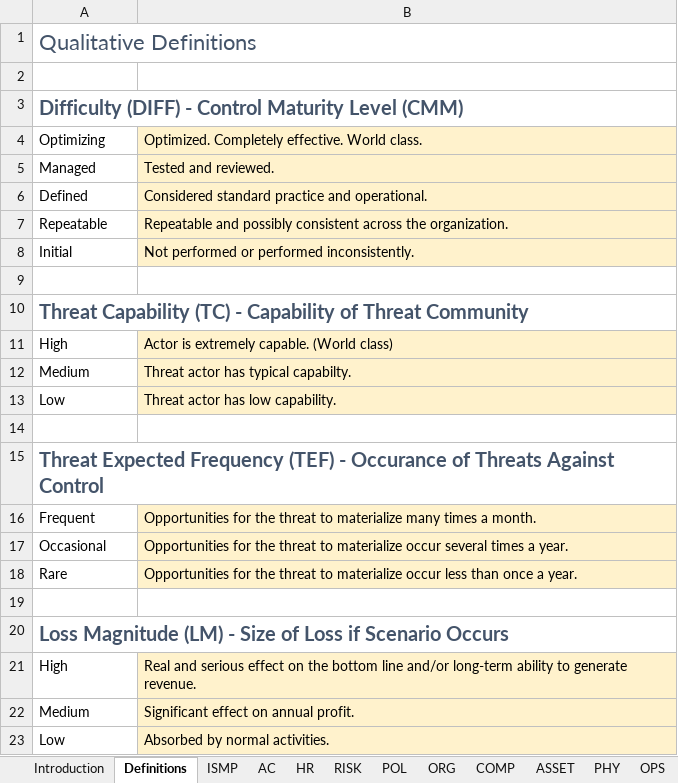
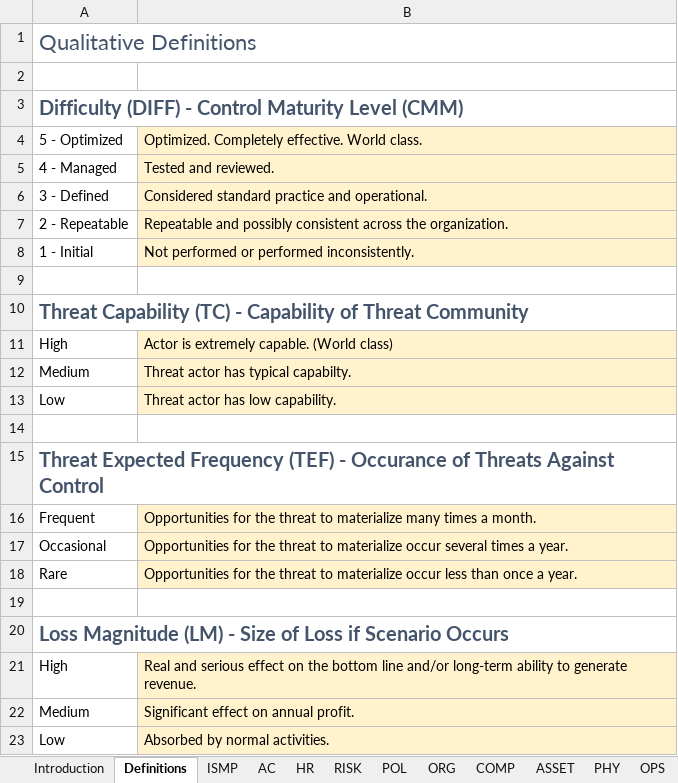
Before and after one commit to davidski/evaluator, an Excel workbook: survey/HITRUST Survey Document.xlsx, sheet Definitions, drawn as a sheet; values as stored, in another font and other column widths than the file's, no borders; table styles not drawn; the diff names each change by its address in the sheet, - before the commit and + after, or states it on an @@ line.

```diff
--- a/survey/HITRUST Survey Document.xlsx (sheet Definitions)
+++ b/survey/HITRUST Survey Document.xlsx (sheet Definitions)
-A4: Optimizing
+A4: 5 - Optimized
-A5: Managed
+A5: 4 - Managed
-A6: Defined
+A6: 3 - Defined
-A7: Repeatable
+A7: 2 - Repeatable
-A8: Initial
+A8: 1 - Initial
```
Also changed, not shown: sheet OPS, sheet ORG, sheet IM, sheet PRI, sheet POL, sheet PHY, 8 more sheets, 2 other files.
